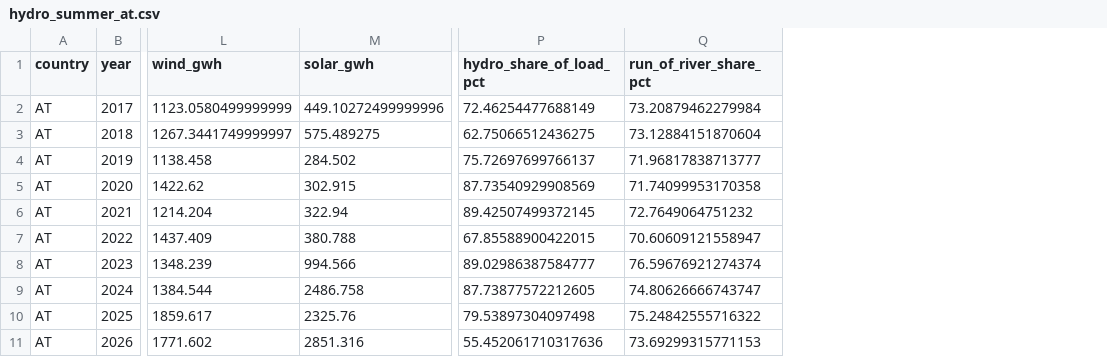
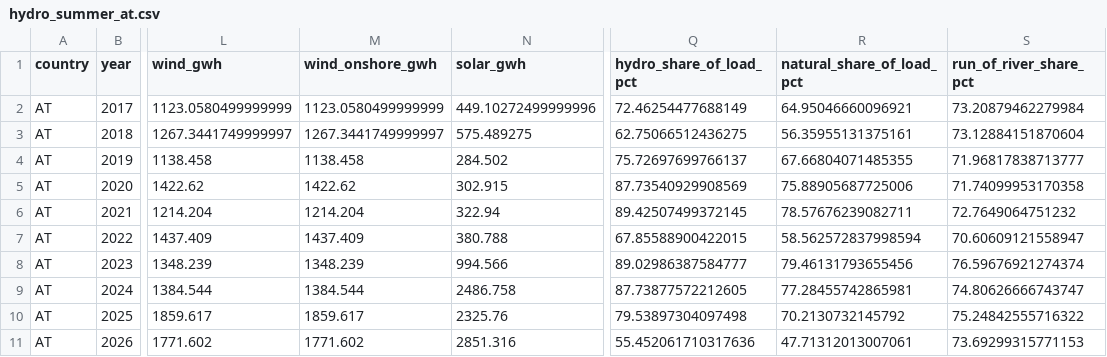
Before and after one commit to bashtovoy/trockenheit-2026-dach-wasserkraft, a CSV file: output/hydro_summer_at.csv, drawn as a sheet; only a part is shown, gaps mark what is left out; the diff names each change by its address in the sheet, - before the commit and + after, or states it on an @@ line.

```diff
--- a/output/hydro_summer_at.csv
+++ b/output/hydro_summer_at.csv
+column M (wind_onshore_gwh), rows 2-11: 1123.0580499999999 | 1267.3441749999997 | 1138.458 | 1422.62 | 1214.204 | 1437.409 | 1348.239 | 1384.544 | 1859.617 | 1771.602
+column R (natural_share_of_load_pct), rows 2-11: 64.95046660096921 | 56.35955131375161 | 67.66804071485355 | 75.88905687725006 | 78.57676239082711 | 58.562572837998594 | 79.46131793655456 | 77.28455742865981 | 70.2130732145792 | 47.71312013007061
```
Also changed, not shown: output/hydro_summer_ch.csv, output/hydro_summer_de.csv, 8 other files.
